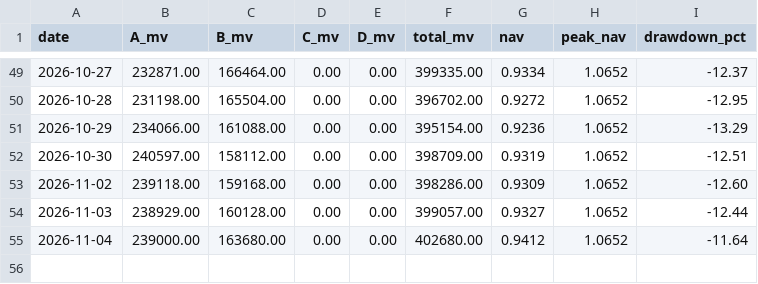
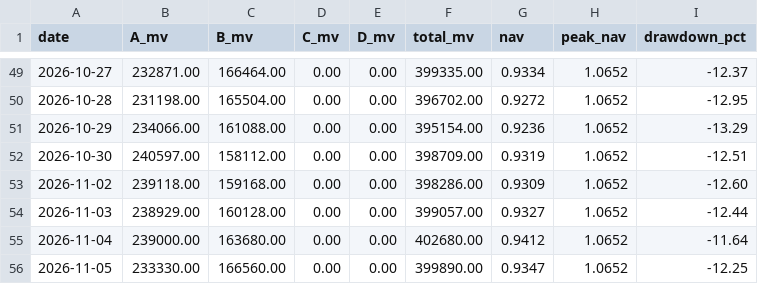
Before and after one commit to hitwhoyxw/stock_buy_notify, a CSV file: data/portfolio_nav.csv, drawn as a sheet; only a part is shown, gaps mark what is left out.

```diff
--- a/data/portfolio_nav.csv
+++ b/data/portfolio_nav.csv
@@ -55 +55,2 @@ date,A_mv,B_mv,C_mv,D_mv,total_mv,nav,peak_nav,drawdown_pct
 2026-11-04,239000.00,163680.00,0.00,0.00,402680.00,0.9412,1.0652,-11.64
+2026-11-05,233330.00,166560.00,0.00,0.00,399890.00,0.9347,1.0652,-12.25
```
Also changed, not shown: data/live_signal_log.csv, 3 other files.
